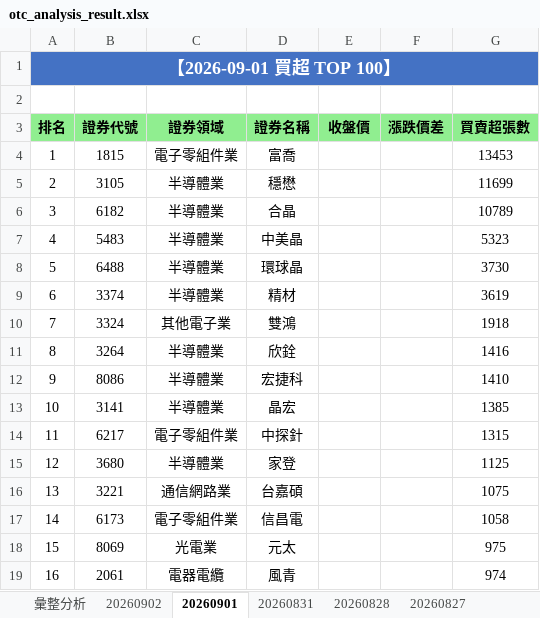
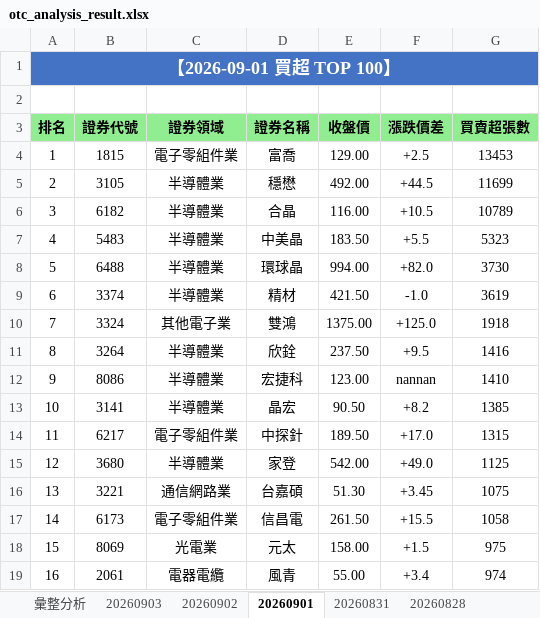
Before and after one commit to ccupcpop/GetDailyStock, an Excel workbook: StockInfo/otc_analysis_result.xlsx, sheet 20260901, drawn as a sheet; only a part is shown; values as stored, in another font and other column widths than the file's, no borders; the diff covers the shown part only; the diff names each change by its address in the sheet, - before the commit and + after, or states it on an @@ line.

```diff
--- a/StockInfo/otc_analysis_result.xlsx (sheet 20260901)
+++ b/StockInfo/otc_analysis_result.xlsx (sheet 20260901)
-sheet tab: 20260827
+sheet tab: 20260903
-E4 (收盤價): (empty)
+E4 (收盤價): 129.00
-F4 (漲跌價差): (empty)
+F4 (漲跌價差): +2.5
-E5 (收盤價): (empty)
+E5 (收盤價): 492.00
-F5 (漲跌價差): (empty)
+F5 (漲跌價差): +44.5
-E6 (收盤價): (empty)
+E6 (收盤價): 116.00
-F6 (漲跌價差): (empty)
+F6 (漲跌價差): +10.5
-E7 (收盤價): (empty)
+E7 (收盤價): 183.50
-F7 (漲跌價差): (empty)
+F7 (漲跌價差): +5.5
-E8 (收盤價): (empty)
+E8 (收盤價): 994.00
-F8 (漲跌價差): (empty)
+F8 (漲跌價差): +82.0
-E9 (收盤價): (empty)
+E9 (收盤價): 421.50
-F9 (漲跌價差): (empty)
+F9 (漲跌價差): -1.0
-E10 (收盤價): (empty)
+E10 (收盤價): 1375.00
-F10 (漲跌價差): (empty)
+F10 (漲跌價差): +125.0
-E11 (收盤價): (empty)
+E11 (收盤價): 237.50
-F11 (漲跌價差): (empty)
+F11 (漲跌價差): +9.5
-E12 (收盤價): (empty)
+E12 (收盤價): 123.00
-F12 (漲跌價差): (empty)
+F12 (漲跌價差): nannan
-E13 (收盤價): (empty)
+E13 (收盤價): 90.50
-F13 (漲跌價差): (empty)
+F13 (漲跌價差): +8.2
-E14 (收盤價): (empty)
+E14 (收盤價): 189.50
-F14 (漲跌價差): (empty)
+F14 (漲跌價差): +17.0
-E15 (收盤價): (empty)
+E15 (收盤價): 542.00
-F15 (漲跌價差): (empty)
+F15 (漲跌價差): +49.0
-E16 (收盤價): (empty)
+E16 (收盤價): 51.30
-F16 (漲跌價差): (empty)
+F16 (漲跌價差): +3.45
-E17 (收盤價): (empty)
+E17 (收盤價): 261.50
-F17 (漲跌價差): (empty)
+F17 (漲跌價差): +15.5
-E18 (收盤價): (empty)
+E18 (收盤價): 158.00
-F18 (漲跌價差): (empty)
+F18 (漲跌價差): +1.5
-E19 (收盤價): (empty)
+E19 (收盤價): 55.00
-F19 (漲跌價差): (empty)
+F19 (漲跌價差): +3.4
```
Also changed, not shown: 268 edited cells elsewhere in this sheet, sheet 彙整分析, sheet 20260902, StockInfo/tse_analysis_result.xlsx, 14 other files.
